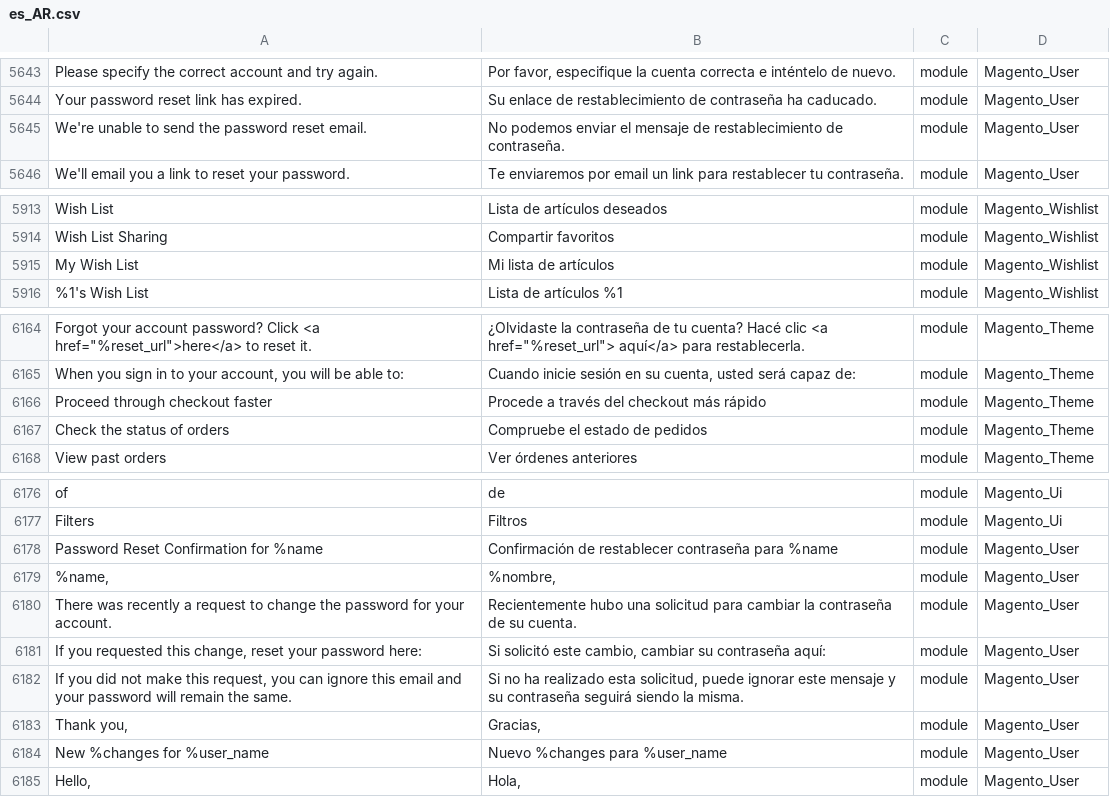
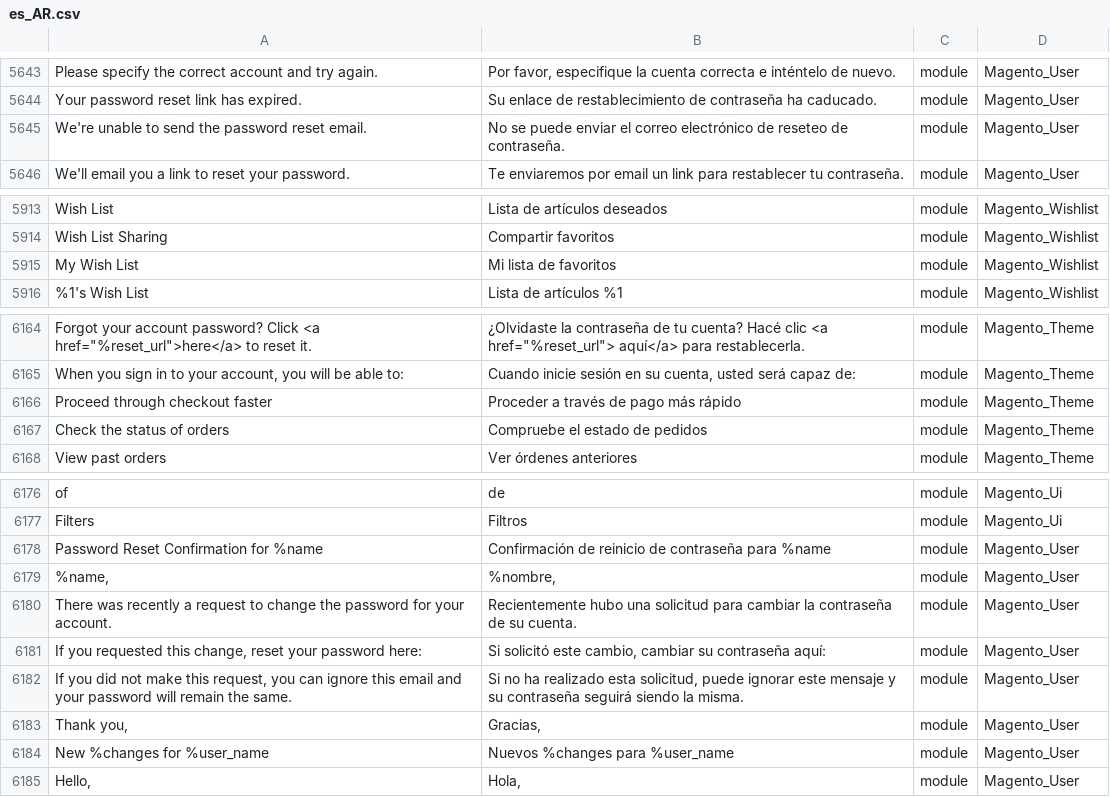
Before and after one commit to Magento2Translations/language_es_ar, a CSV file: es_AR.csv, drawn as a sheet; only a part is shown, gaps mark what is left out; the diff covers the shown part only; the diff names each change by its address in the sheet, - before the commit and + after, or states it on an @@ line.

```diff
--- a/es_AR.csv
+++ b/es_AR.csv
-B5645: No podemos enviar el mensaje de restablecimiento de contraseña.
+B5645: No se puede enviar el correo electrónico de reseteo de contraseña.
-B5915: Mi lista de artículos
+B5915: Mi lista de favoritos
-B6166: Procede a través del checkout más rápido
+B6166: Proceder a través de pago más rápido
-B6178: Confirmación de restablecer contraseña para…
+B6178: Confirmación de reinicio de contraseña para…
-B6184: Nuevo %changes para %user_name
+B6184: Nuevos %changes para %user_name
```
Also changed, not shown: 7 edited cells elsewhere in this file.
